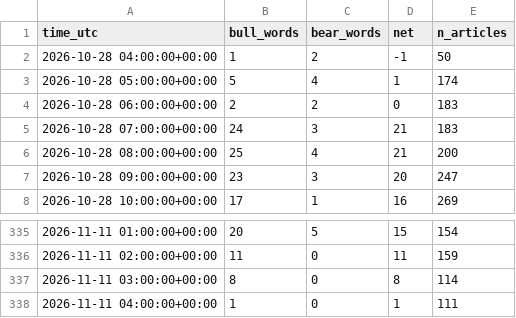
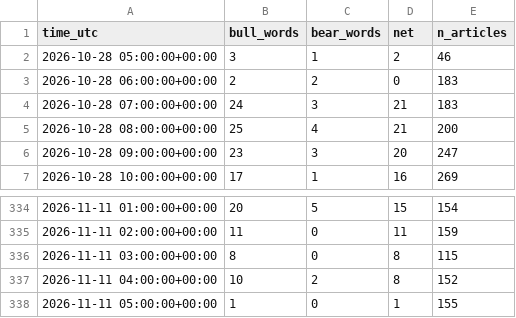
Before and after one commit to sonatinep-hirose/yencast-web-v08, a CSV file: forexlens_news_mood.csv, drawn as a sheet; only a part is shown, gaps mark what is left out.

```diff
--- a/forexlens_news_mood.csv
+++ b/forexlens_news_mood.csv
@@ -1,4 +1,3 @@
 time_utc,bull_words,bear_words,net,n_articles
-2026-10-28 04:00:00+00:00,1,2,-1,50
-2026-10-28 05:00:00+00:00,5,4,1,174
+2026-10-28 05:00:00+00:00,3,1,2,46
 2026-10-28 06:00:00+00:00,2,2,0,183
@@ -336,3 +335,4 @@ time_utc,bull_words,bear_words,net,n_articles
 2026-11-11 02:00:00+00:00,11,0,11,159
-2026-11-11 03:00:00+00:00,8,0,8,114
-2026-11-11 04:00:00+00:00,1,0,1,111
+2026-11-11 03:00:00+00:00,8,0,8,115
+2026-11-11 04:00:00+00:00,10,2,8,152
+2026-11-11 05:00:00+00:00,1,0,1,155
```
Also changed, not shown: forexlens_cot.csv, forexlens_forecast.csv.
